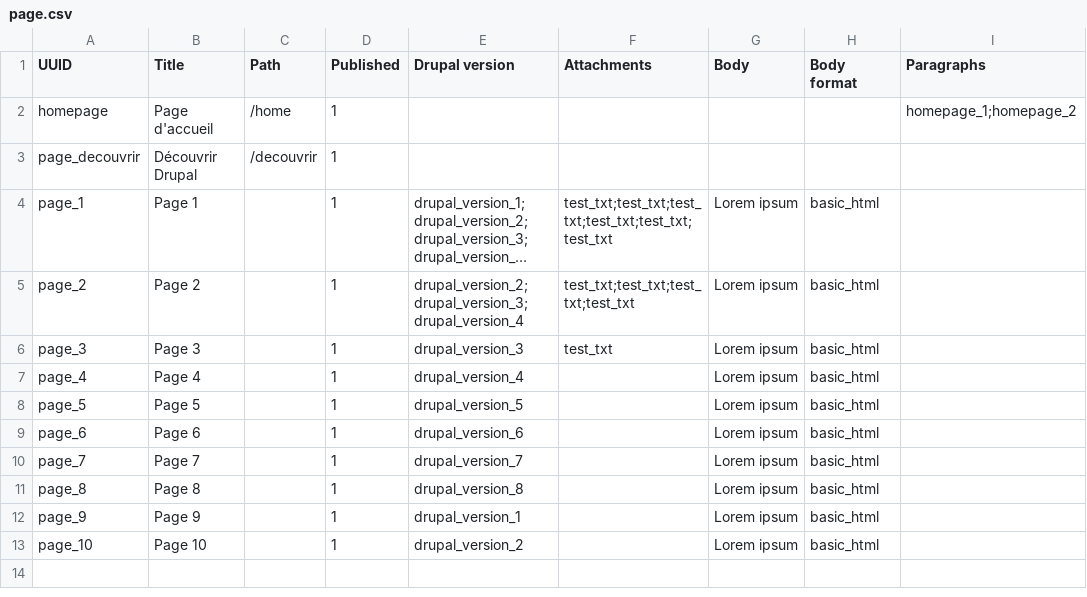
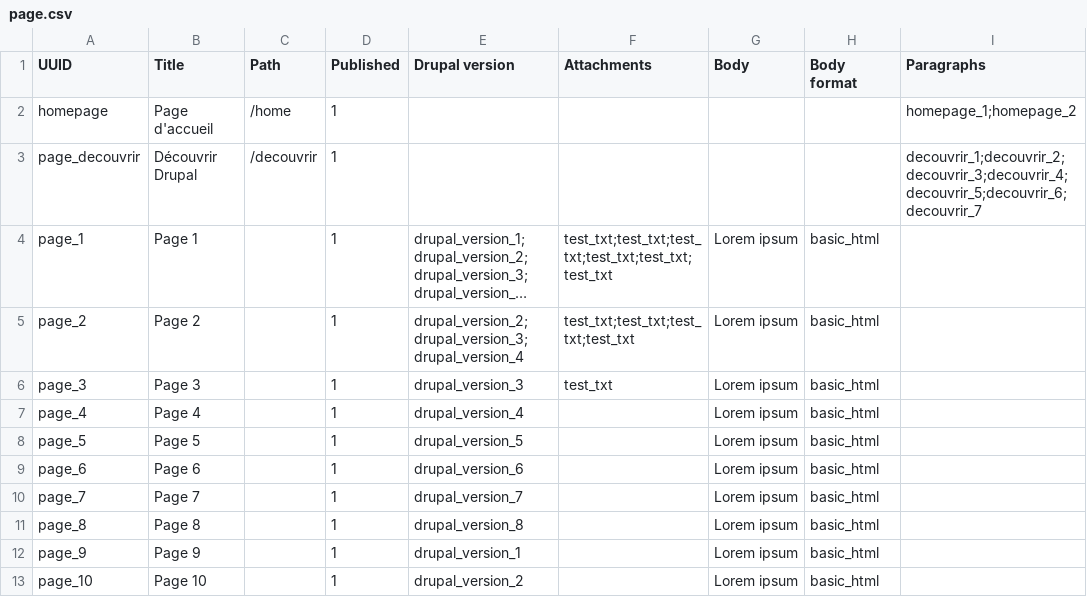
Before and after one commit to Drupal-FR/site-drupalfr, a CSV file: www/profiles/drupalfr/modules/drupalfr_migrate/migrations/data/page.csv, drawn as a sheet; long unchanged cells end in …; the diff names each change by its address in the sheet, - before the commit and + after, or states it on an @@ line.

Commit message:
Paragraph: page Decouvrir

```diff
--- a/www/profiles/drupalfr/modules/drupalfr_migrate/migrations/data/page.csv
+++ b/www/profiles/drupalfr/modules/drupalfr_migrate/migrations/data/page.csv
-I3 (Paragraphs): (empty)
+I3 (Paragraphs): decouvrir_1;decouvrir_2;decouvrir_3;decouvrir_4;decouvrir_5;decouvrir_6;decouvrir_7
```
Also changed, not shown: www/profiles/drupalfr/modules/drupalfr_migrate/migrations/data/paragraph.csv.
